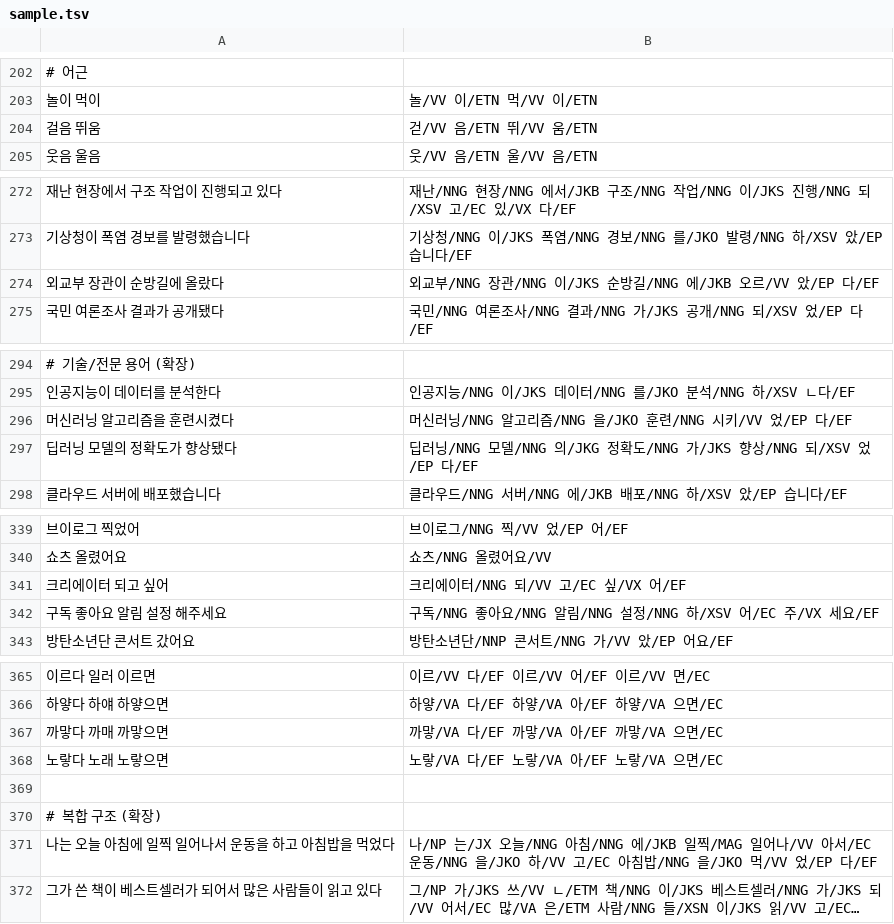
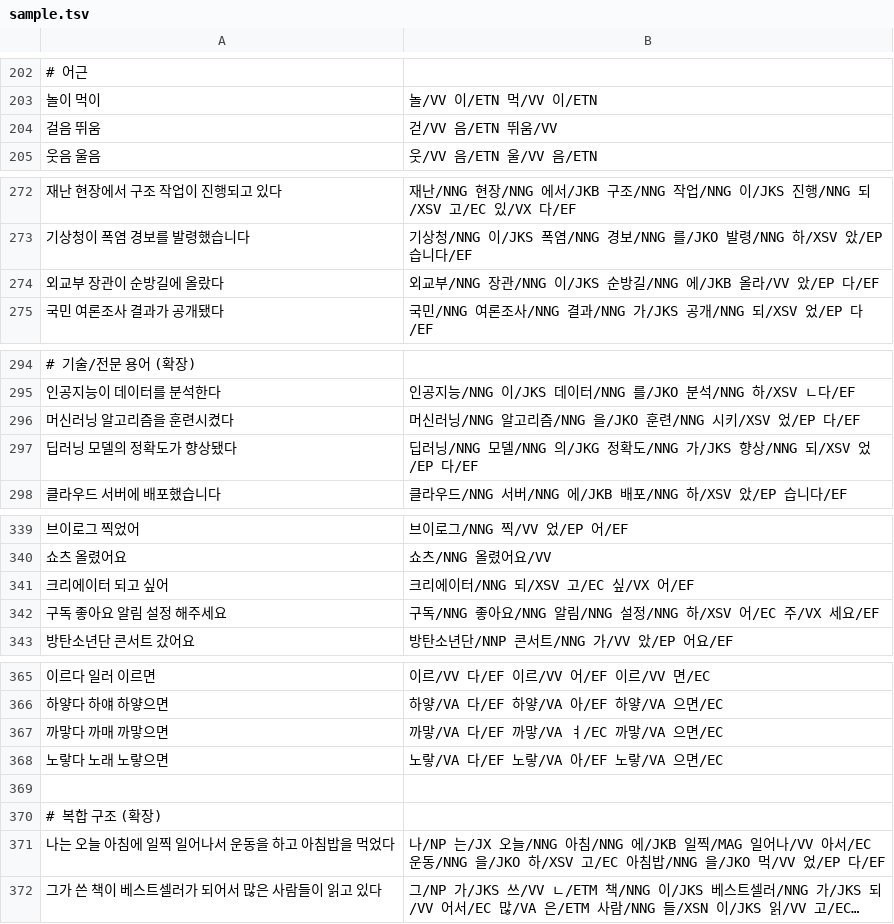
Before and after one commit to hephaex/mecab-ko, a TSV file: data/eval/sample.tsv, drawn as a sheet; only a part is shown, gaps mark what is left out; long unchanged cells end in …; the diff covers the shown part only; the diff names each change by its address in the sheet, - before the commit and + after, or states it on an @@ line.

```diff
--- a/data/eval/sample.tsv
+++ b/data/eval/sample.tsv
-B204: 걷/VV 음/ETN 뛰/VV 움/ETN
+B204: 걷/VV 음/ETN 뛰움/VV
-B274: …길/NNG 에/JKB 오르/VV 았/EP 다…
+B274: …길/NNG 에/JKB 올라/VV 았/EP 다…
-B296: …련/NNG 시키/VV 었/EP 다/EF
+B296: …련/NNG 시키/XSV 었/EP 다/EF
-B341: 크리에이터/NNG 되/VV 고/EC 싶/VX 어/EF
+B341: 크리에이터/NNG 되/XSV 고/EC 싶/VX 어/EF
-B367: 까맣/VA 다/EF 까맣/VA 아/EF 까맣/VA 으면/EC
+B367: 까맣/VA 다/EF 까맣/VA ㅕ/EC 까맣/VA 으면/EC
-B371: …/NNG 을/JKO 하/VV 고/EC 아침…
+B371: …/NNG 을/JKO 하/XSV 고/EC 아침…
```
Also changed, not shown: 1 edited cell elsewhere in this file, data/user-dict/verb-inflections.csv.
